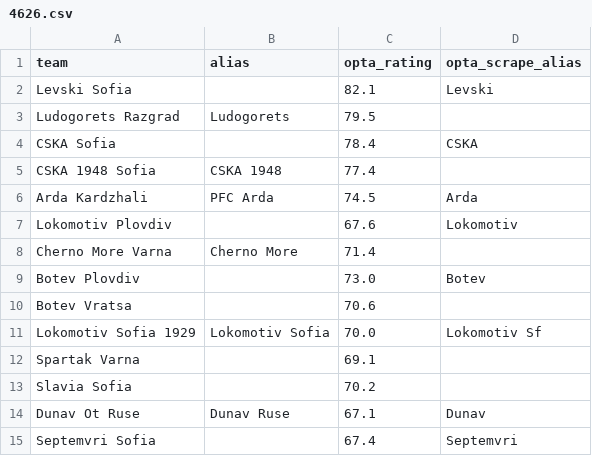
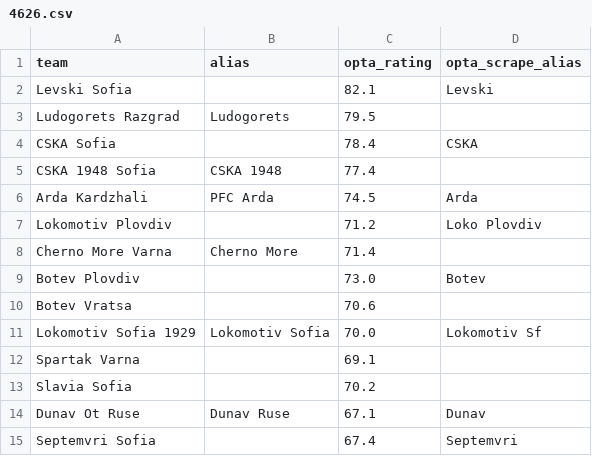
Before and after one commit to SmudgeYorkshire/footrankings, a CSV file: ratings/4626.csv, drawn as a sheet.

```diff
--- a/ratings/4626.csv
+++ b/ratings/4626.csv
@@ -6,3 +6,3 @@ CSKA 1948 Sofia,CSKA 1948,77.4,
 Arda Kardzhali,PFC Arda,74.5,Arda
-Lokomotiv Plovdiv,,67.6,Lokomotiv
+Lokomotiv Plovdiv,,71.2,Loko Plovdiv
 Cherno More Varna,Cherno More,71.4,
```
Also changed, not shown: ratings/club_rating_adjustments.csv, 2 other files.
